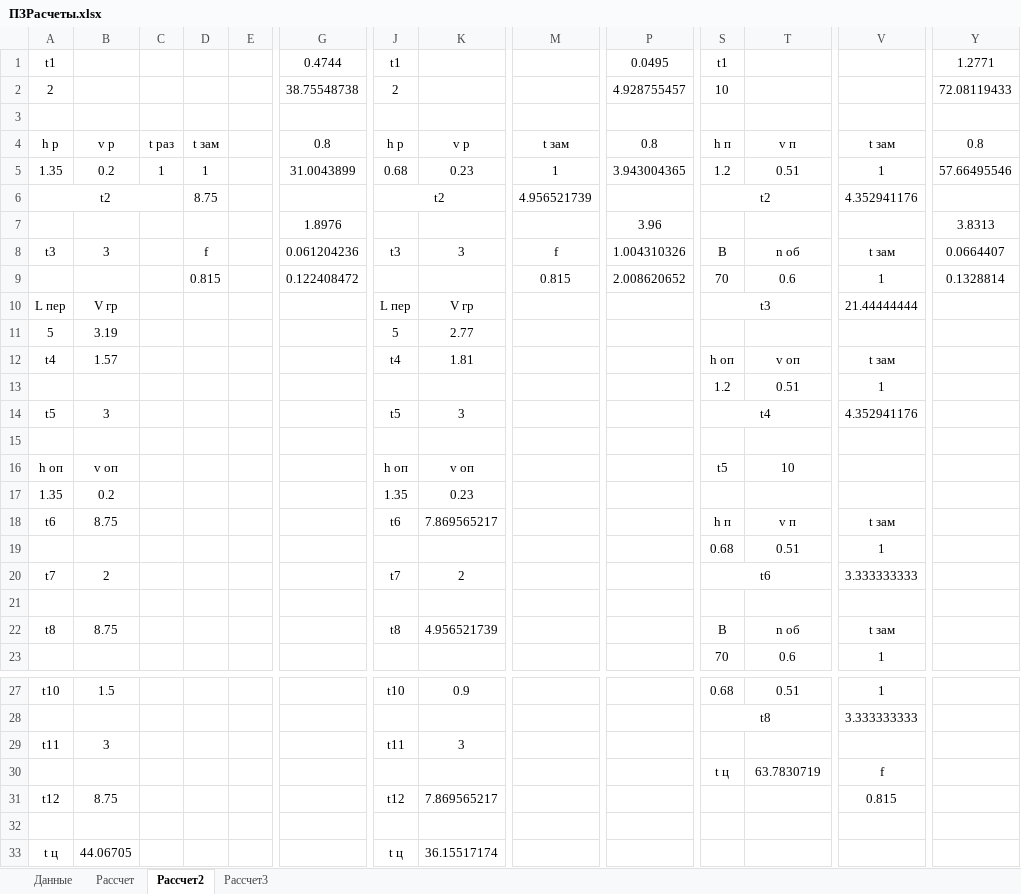
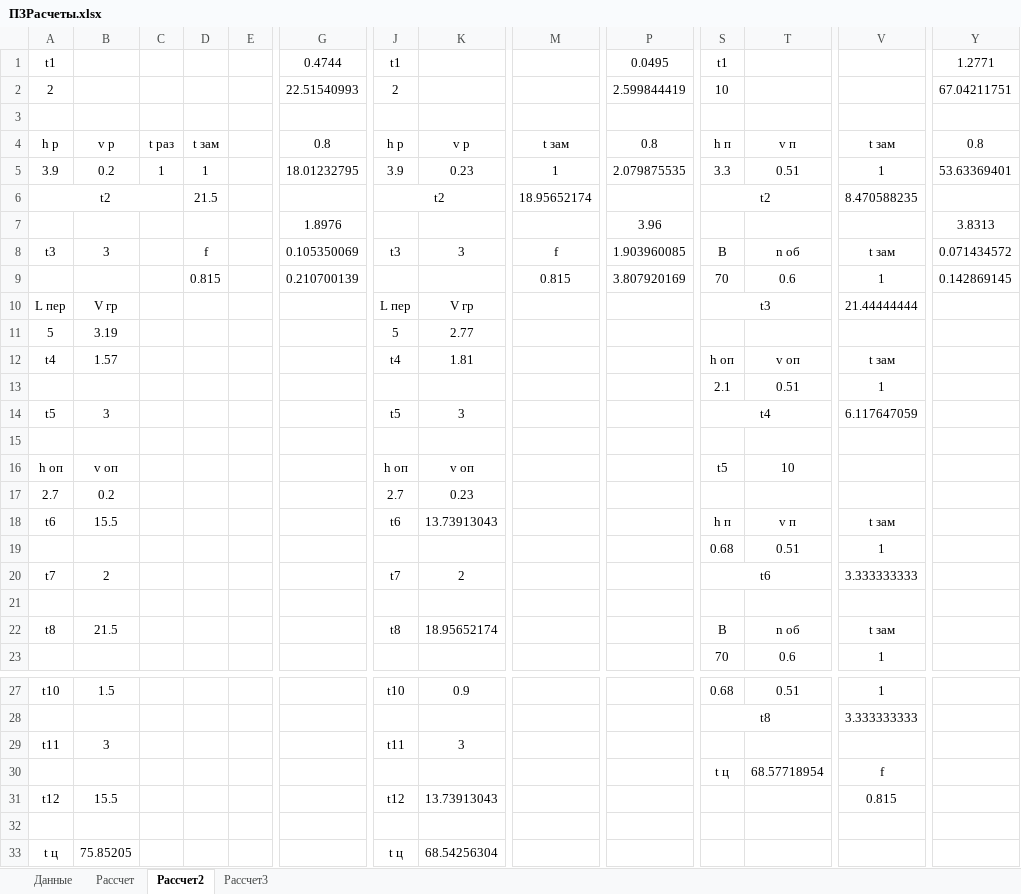
Before and after one commit to ShadowOutlook/temporarily, an Excel workbook: ПЗРасчеты.xlsx, sheet Рассчет2, drawn as a sheet; only a part is shown, gaps mark what is left out; values as stored, in another font and other column widths than the file's, no borders; the diff names each change by its address in the sheet, - before the commit and + after, or states it on an @@ line.

Commit message:
Add files via upload

```diff
--- a/ПЗРасчеты.xlsx (sheet Рассчет2)
+++ b/ПЗРасчеты.xlsx (sheet Рассчет2)
-G2: 38.75548738
+G2: 22.51540993
-P2: 4.928755457
+P2: 2.599844419
-Y2: 72.08119433
+Y2: 67.04211751
-A5: 1.35
+A5: 3.9
-G5: 31.0043899
+G5: 18.01232795
-J5: 0.68
+J5: 3.9
-P5: 3.943004365
+P5: 2.079875535
-S5: 1.2
+S5: 3.3
-Y5: 57.66495546
+Y5: 53.63369401
-D6: 8.75
+D6: 21.5
-M6: 4.956521739
+M6: 18.95652174
-V6: 4.352941176
+V6: 8.470588235
-G8: 0.061204236
+G8: 0.105350069
-P8: 1.004310326
+P8: 1.903960085
-Y8: 0.0664407
+Y8: 0.071434572
-G9: 0.122408472
+G9: 0.210700139
-P9: 2.008620652
+P9: 3.807920169
-Y9: 0.1328814
+Y9: 0.142869145
-S13: 1.2
+S13: 2.1
-V14: 4.352941176
+V14: 6.117647059
-A17: 1.35
+A17: 2.7
-J17: 1.35
+J17: 2.7
-B18: 8.75
+B18: 15.5
-K18: 7.869565217
+K18: 13.73913043
-B22: 8.75
+B22: 21.5
-K22: 4.956521739
+K22: 18.95652174
-T30: 63.7830719
+T30: 68.57718954
-B31: 8.75
+B31: 15.5
-K31: 7.869565217
+K31: 13.73913043
-B33: 44.06705
+B33: 75.85205
-K33: 36.15517174
+K33: 68.54256304
```
Also changed, not shown: sheet Рассчет3.
